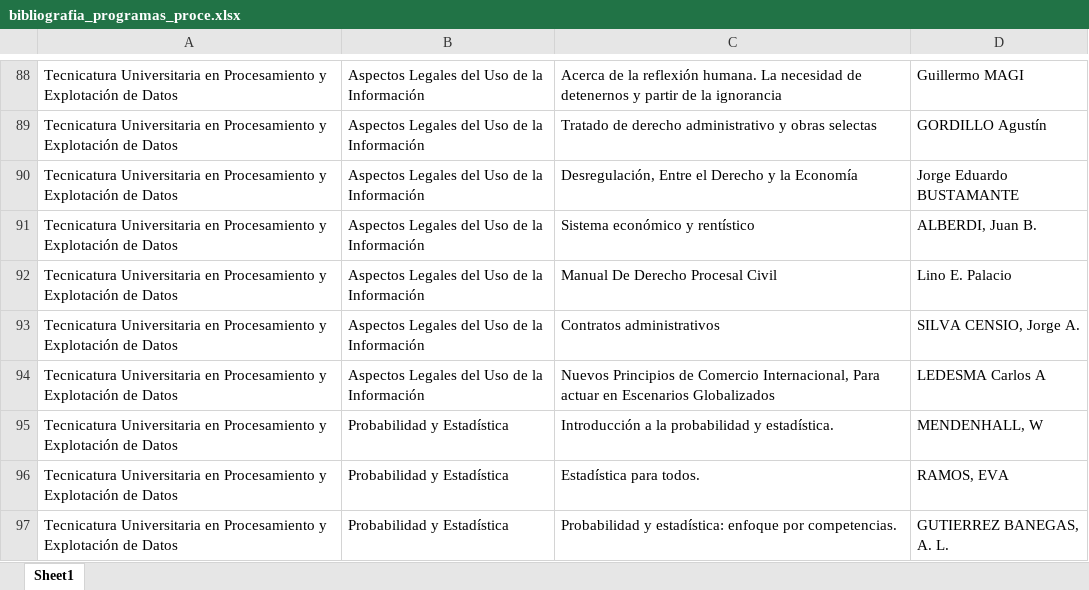
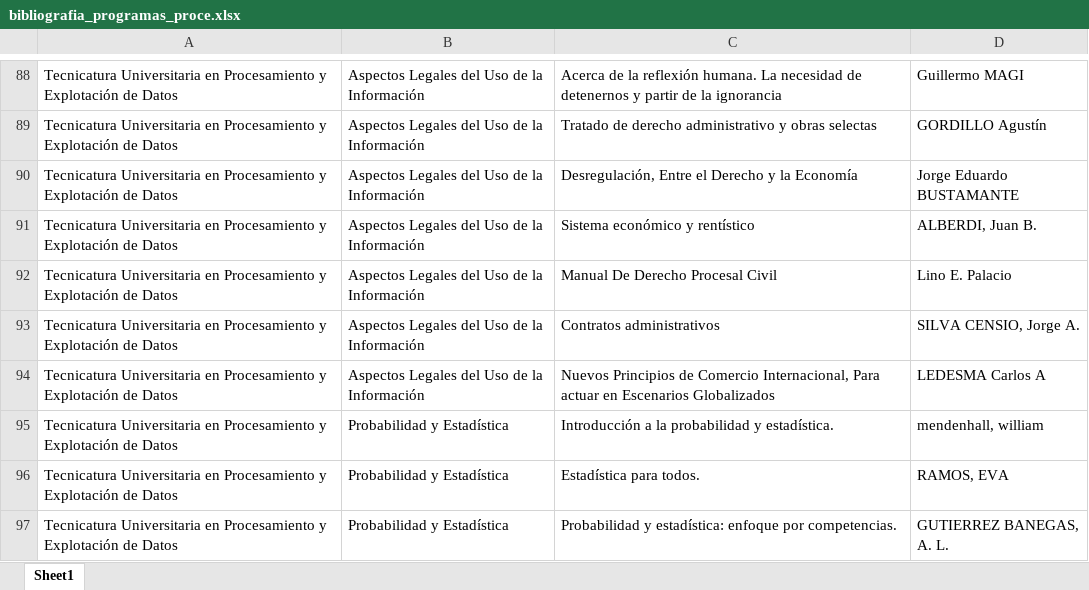
Before and after one commit to axelescalante0/Practica-Biblioteca, an Excel workbook: data/procesados/bibliografia_programas_proce.xlsx, sheet Sheet1, drawn as a sheet; only a part is shown, gaps mark what is left out; values as stored, in another font and other column widths than the file's, no borders; the diff covers the shown part only; the diff names each change by its address in the sheet, - before the commit and + after, or states it on an @@ line.

```diff
--- a/data/procesados/bibliografia_programas_proce.xlsx (sheet Sheet1)
+++ b/data/procesados/bibliografia_programas_proce.xlsx (sheet Sheet1)
-D95: MENDENHALL, W
+D95: mendenhall, william
```
Also changed, not shown: 20 removed rows, 53 hidden or unhidden rows and 5 edited cells elsewhere in this sheet, hidden cells, 1 other file.
